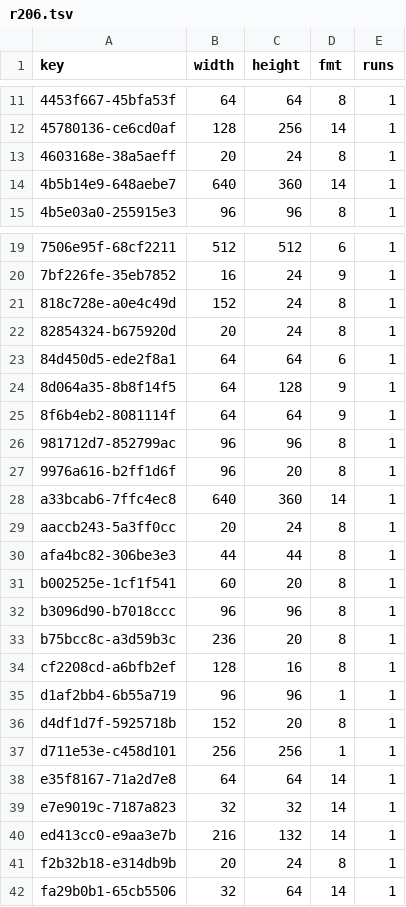
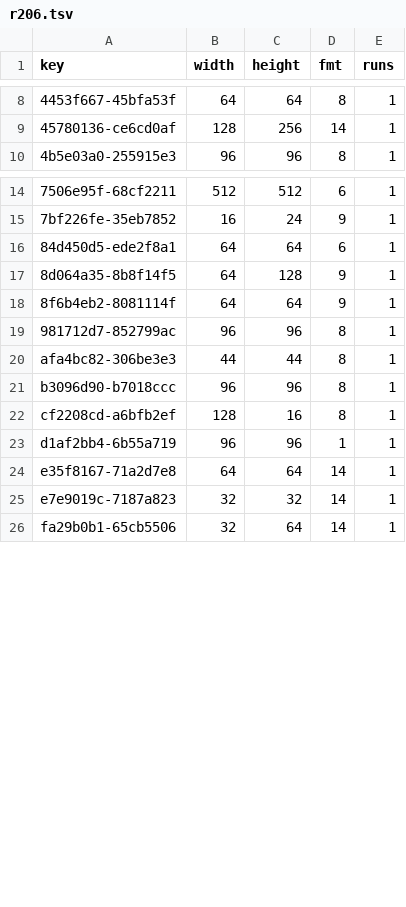
Before and after one commit to lamb2k/re4dc, a TSV file: port/dreamcast/tools/d367/vram/resident/r206.tsv, drawn as a sheet; only a part is shown, gaps mark what is left out; the diff covers the shown part only; the diff names each change by its address in the sheet, - before the commit and + after, or states it on an @@ line.

```diff
--- a/port/dreamcast/tools/d367/vram/resident/r206.tsv
+++ b/port/dreamcast/tools/d367/vram/resident/r206.tsv
-row 13: 4603168e-38a5aeff | 20 | 24 | 8 | 1
-row 14: 4b5b14e9-648aebe7 | 640 | 360 | 14 | 1
-row 21: 818c728e-a0e4c49d | 152 | 24 | 8 | 1
-row 22: 82854324-b675920d | 20 | 24 | 8 | 1
-row 27: 9976a616-b2ff1d6f | 96 | 20 | 8 | 1
-row 28: a33bcab6-7ffc4ec8 | 640 | 360 | 14 | 1
-row 29: aaccb243-5a3ff0cc | 20 | 24 | 8 | 1
-row 31: b002525e-1cf1f541 | 60 | 20 | 8 | 1
-row 33: b75bcc8c-a3d59b3c | 236 | 20 | 8 | 1
-row 36: d4df1d7f-5925718b | 152 | 20 | 8 | 1
-row 37: d711e53e-c458d101 | 256 | 256 | 1 | 1
-row 40: ed413cc0-e9aa3e7b | 216 | 132 | 14 | 1
-row 41: f2b32b18-e314db9b | 20 | 24 | 8 | 1
```
Also changed, not shown: 3 removed rows elsewhere in this file, 4 other files.
